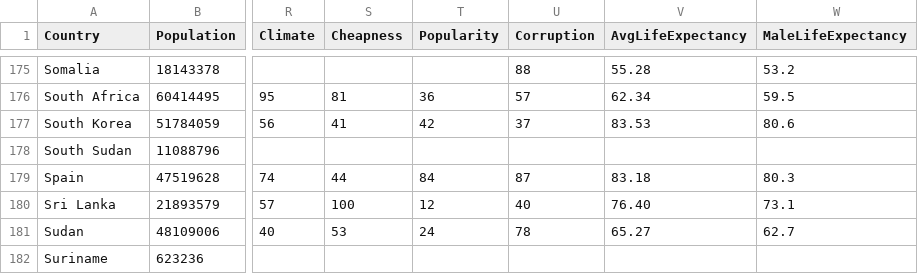
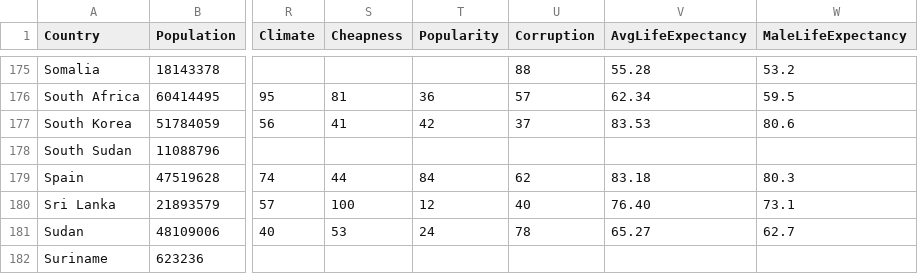
Before and after one commit to Megaemce/correlations.world, a CSV file: src/correlations.csv, drawn as a sheet; only a part is shown, gaps mark what is left out; the diff names each change by its address in the sheet, - before the commit and + after, or states it on an @@ line.

Commit message:
spain corruption fixed

```diff
--- a/src/correlations.csv
+++ b/src/correlations.csv
-U179 (Corruption): 87
+U179 (Corruption): 62
```
Also changed, not shown: 1 other file.
